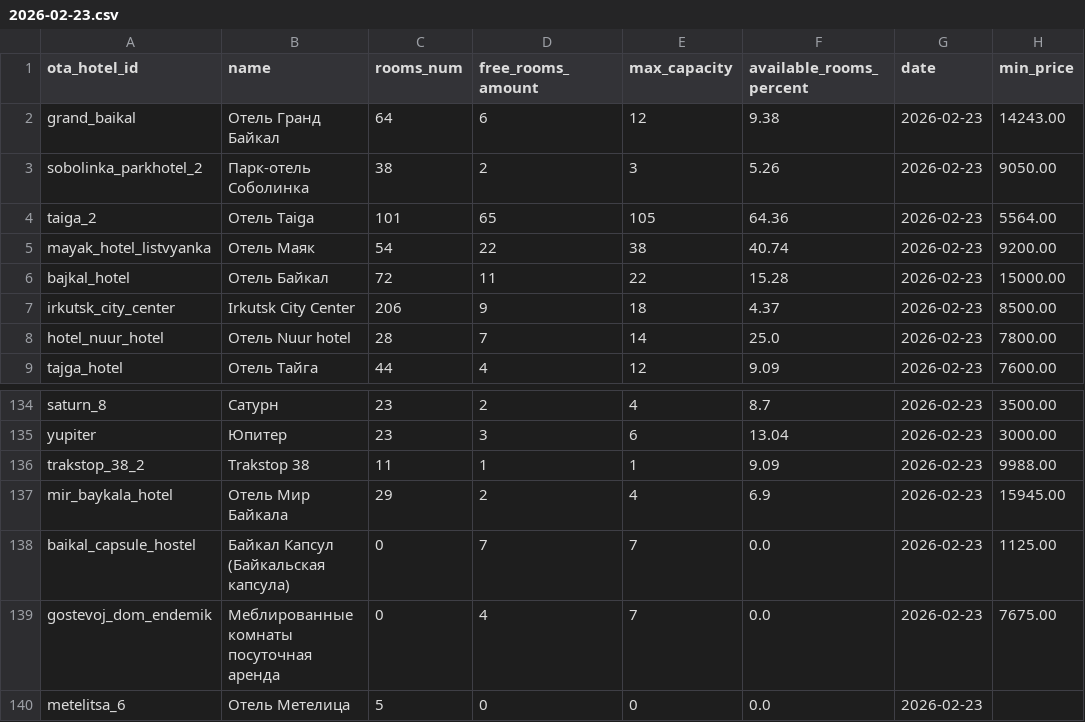
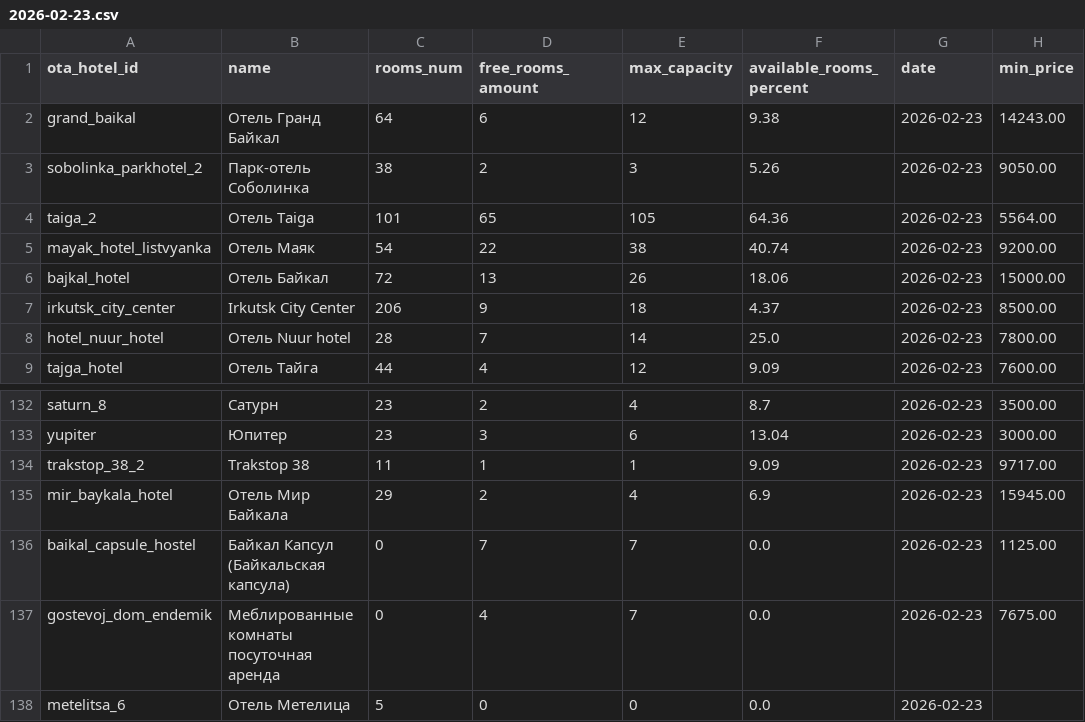
Before and after one commit to MALISMF/ostrovok_parser, a CSV file: tables/statistics/2026-02-23.csv, drawn as a sheet; only a part is shown, gaps mark what is left out; the diff covers the shown part only.

```diff
--- a/tables/statistics/2026-02-23.csv
+++ b/tables/statistics/2026-02-23.csv
@@ -5,3 +5,3 @@ taiga_2,Отель Taiga,101,65,105,64.36,2026-02-23,5564.00
 mayak_hotel_listvyanka,Отель Маяк,54,22,38,40.74,2026-02-23,9200.00
-bajkal_hotel,Отель Байкал,72,11,22,15.28,2026-02-23,15000.00
+bajkal_hotel,Отель Байкал,72,13,26,18.06,2026-02-23,15000.00
 irkutsk_city_center,Irkutsk City Center,206,9,18,4.37,2026-02-23,8500.00
@@ -135,3 +133,3 @@ saturn_8,Сатурн,23,2,4,8.7,2026-02-23,3500.00
 yupiter,Юпитер,23,3,6,13.04,2026-02-23,3000.00
-trakstop_38_2,Trakstop 38,11,1,1,9.09,2026-02-23,9988.00
+trakstop_38_2,Trakstop 38,11,1,1,9.09,2026-02-23,9717.00
 mir_baykala_hotel,Отель Мир Байкала,29,2,4,6.9,2026-02-23,15945.00
```
Also changed, not shown: 1 added row, 3 removed rows, 12 moved rows and 4 edited cells elsewhere in this file, tables/hotels/2026-02-23.csv, tables/rooms/2026-02-23.csv.
